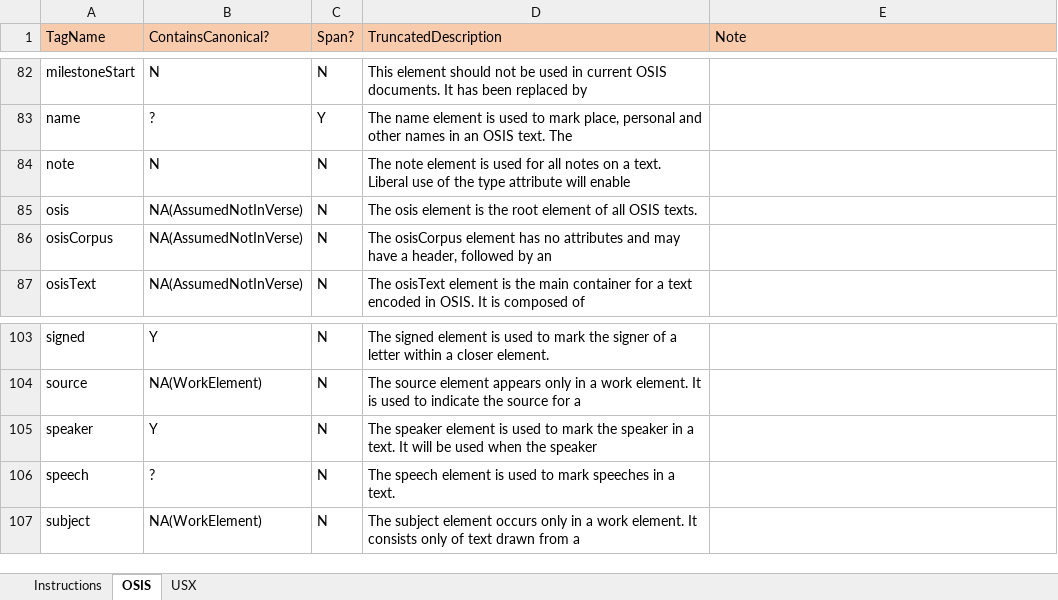
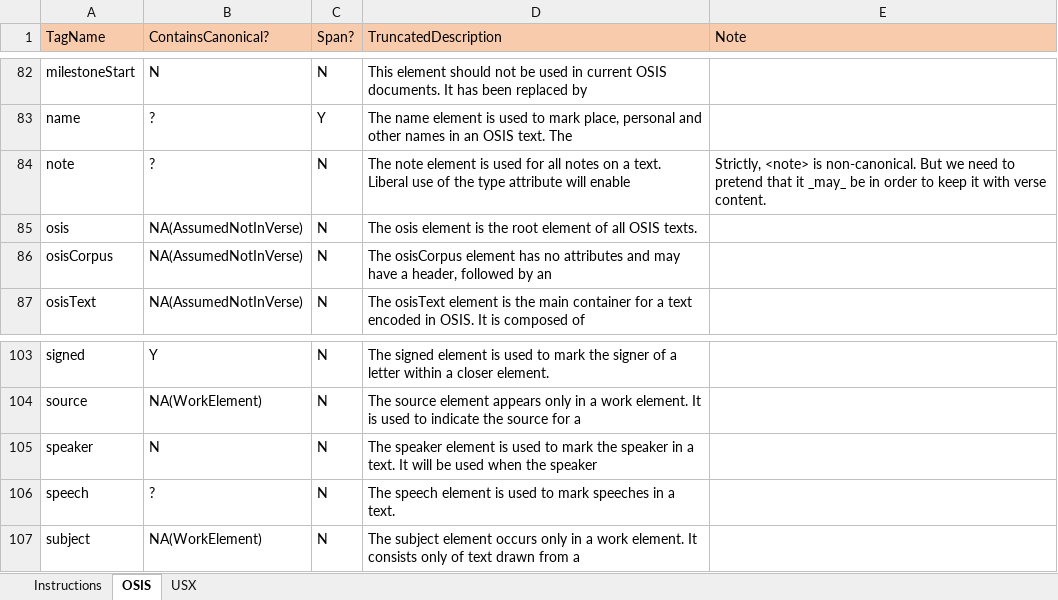
Before and after one commit to jamieStep/StepTextConversion, an Excel workbook: Support/protocolDetails.xlsm, sheet OSIS, drawn as a sheet; only a part is shown, gaps mark what is left out; values as stored, in another font and other column widths than the file's, no borders; charts and pictures and conditional formats not drawn; the diff names each change by its address in the sheet, - before the commit and + after, or states it on an @@ line.

```diff
--- a/Support/protocolDetails.xlsm (sheet OSIS)
+++ b/Support/protocolDetails.xlsm (sheet OSIS)
-B84 (ContainsCanonical?): N
+B84 (ContainsCanonical?): ?
-E84 (Note): (empty)
+E84 (Note): Strictly, <note> is non-canonical. But we need to pretend that it _may_ be in order to keep it with verse content.
-B105 (ContainsCanonical?): Y
+B105 (ContainsCanonical?): N
```
Also changed, not shown: charts or pictures, 29 other files.
